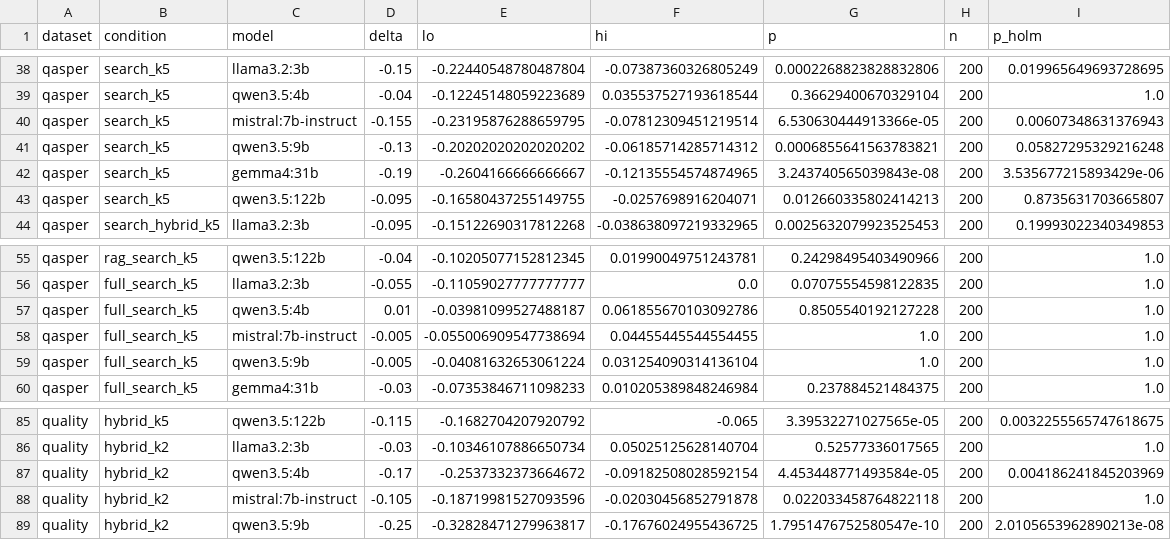
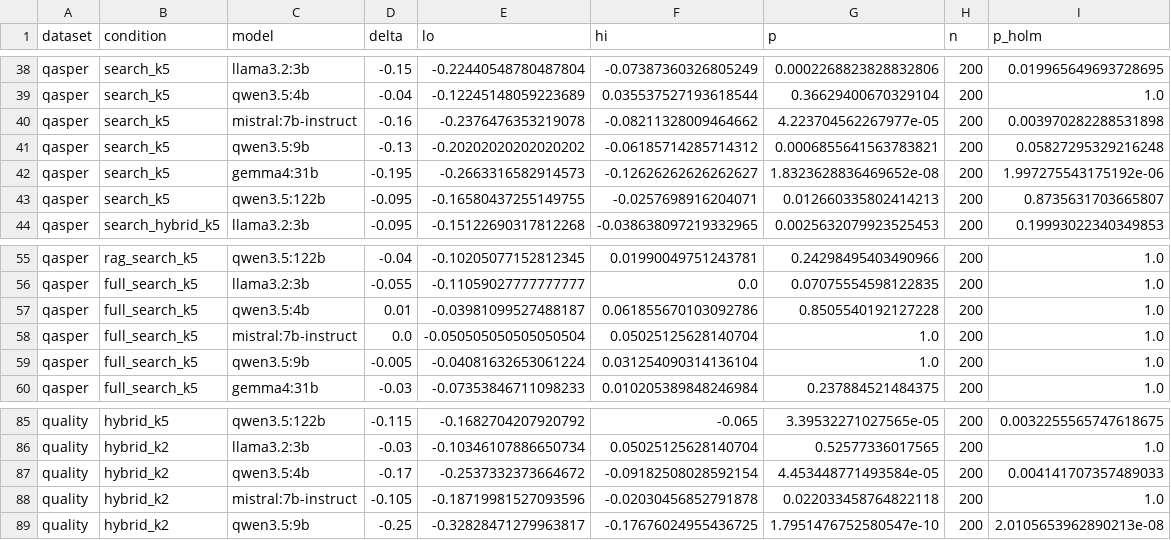
Before and after one commit to CodeWracker/llm_qa_large_text_input_info_based, a CSV file: results/analysis/paired.csv, drawn as a sheet; only a part is shown, gaps mark what is left out.

```diff
--- a/results/analysis/paired.csv
+++ b/results/analysis/paired.csv
@@ -39,5 +39,5 @@ qasper,search_k5,llama3.2:3b,-0.15,-0.22440548780487804,-0.07387360326805249,0.0
 qasper,search_k5,qwen3.5:4b,-0.04,-0.12245148059223689,0.035537527193618544,0.36629400670329104,200,1.0
-qasper,search_k5,mistral:7b-instruct,-0.155,-0.23195876288659795,-0.07812309451219514,6.530630444913366e-05,200,0.00607348631376943
+qasper,search_k5,mistral:7b-instruct,-0.16,-0.2376476353219078,-0.08211328009464662,4.223704562267977e-05,200,0.003970282288531898
 qasper,search_k5,qwen3.5:9b,-0.13,-0.20202020202020202,-0.06185714285714312,0.0006855641563783821,200,0.05827295329216248
-qasper,search_k5,gemma4:31b,-0.19,-0.2604166666666667,-0.12135554574874965,3.243740565039843e-08,200,3.535677215893429e-06
+qasper,search_k5,gemma4:31b,-0.195,-0.2663316582914573,-0.12626262626262627,1.8323628836469652e-08,200,1.997275543175192e-06
 qasper,search_k5,qwen3.5:122b,-0.095,-0.16580437255149755,-0.0257698916204071,0.012660335802414213,200,0.8735631703665807
@@ -57,3 +57,3 @@ qasper,full_search_k5,llama3.2:3b,-0.055,-0.11059027777777777,0.0,0.070755545981
 qasper,full_search_k5,qwen3.5:4b,0.01,-0.03981099527488187,0.061855670103092786,0.8505540192127228,200,1.0
-qasper,full_search_k5,mistral:7b-instruct,-0.005,-0.055006909547738694,0.04455445544554455,1.0,200,1.0
+qasper,full_search_k5,mistral:7b-instruct,0.0,-0.050505050505050504,0.05025125628140704,1.0,200,1.0
 qasper,full_search_k5,qwen3.5:9b,-0.005,-0.04081632653061224,0.031254090314136104,1.0,200,1.0
@@ -86,3 +86,3 @@ quality,hybrid_k5,qwen3.5:122b,-0.115,-0.1682704207920792,-0.065,3.3953227102756
 quality,hybrid_k2,llama3.2:3b,-0.03,-0.10346107886650734,0.05025125628140704,0.52577336017565,200,1.0
-quality,hybrid_k2,qwen3.5:4b,-0.17,-0.2537332373664672,-0.09182508028592154,4.453448771493584e-05,200,0.004186241845203969
+quality,hybrid_k2,qwen3.5:4b,-0.17,-0.2537332373664672,-0.09182508028592154,4.453448771493584e-05,200,0.004141707357489033
 quality,hybrid_k2,mistral:7b-instruct,-0.105,-0.18719981527093596,-0.02030456852791878,0.022033458764822118,200,1.0
```
Also changed, not shown: results/analysis/accuracy.csv, results/analysis/gee.csv, 7 other files.
